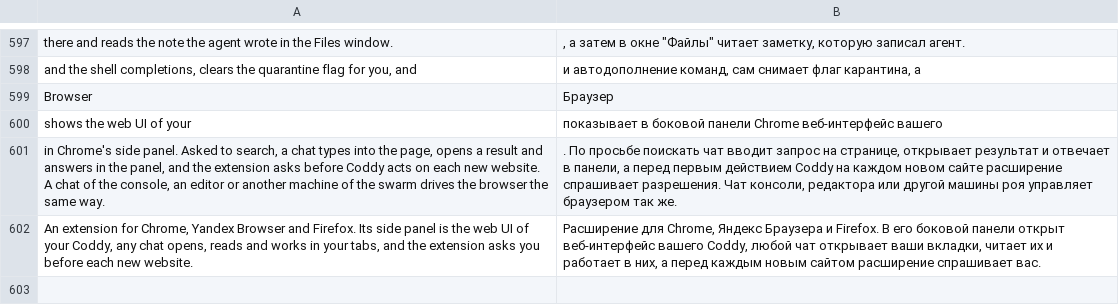
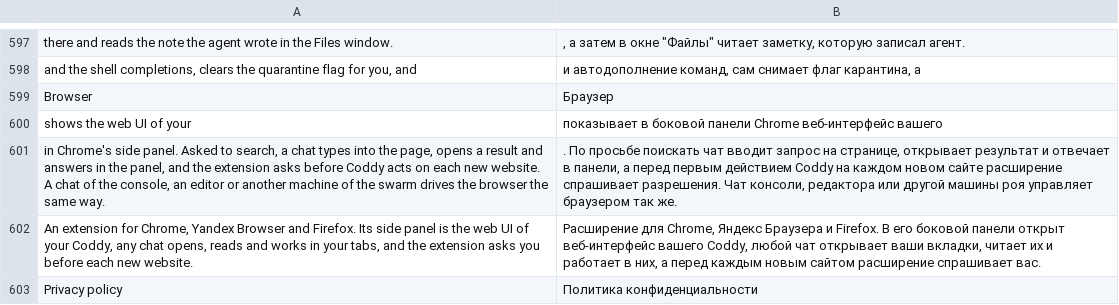
Before and after one commit to coddy-project/coddy-project.github.io, a TSV file: scripts/ru_translations.tsv, drawn as a sheet; only a part is shown, gaps mark what is left out; the diff names each change by its address in the sheet, - before the commit and + after, or states it on an @@ line.

Commit message:
fix: host browser privacy policy on coddy.dev

```diff
--- a/scripts/ru_translations.tsv
+++ b/scripts/ru_translations.tsv
+row 603: Privacy policy | Политика конфиденциальности
```
Also changed, not shown: 5 other files.
